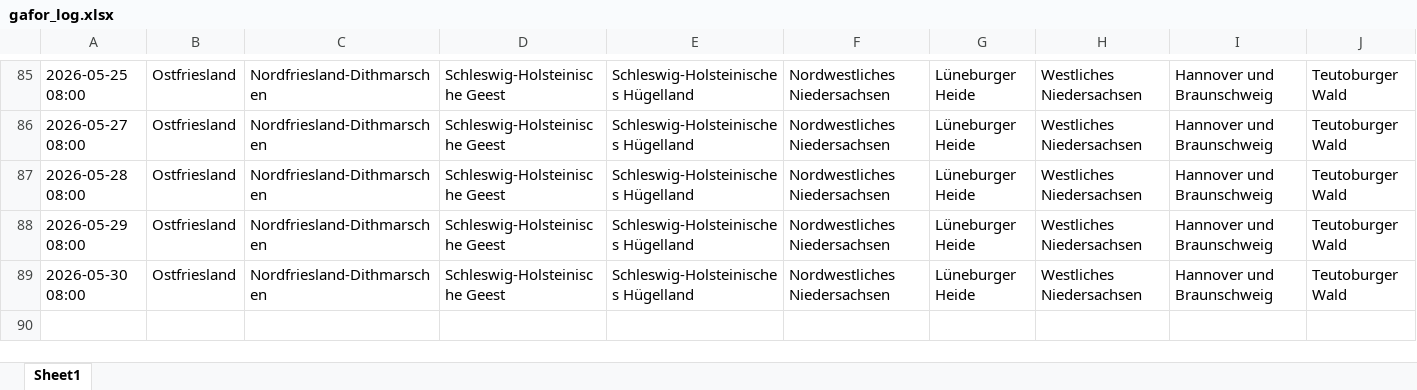
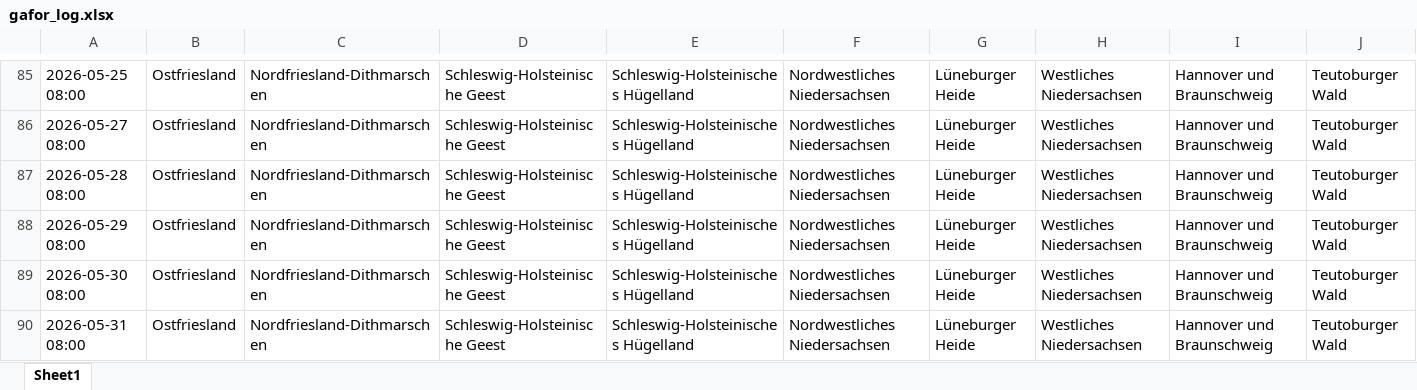
Before and after one commit to drsleepwell-Stein/GaforLogger, an Excel workbook: data/gafor_log.xlsx, sheet Sheet1, drawn as a sheet; only a part is shown, gaps mark what is left out; values as stored, in another font and other column widths than the file's, no borders; rows hold the shown columns only; the diff names each change by its address in the sheet, - before the commit and + after, or states it on an @@ line.

```diff
--- a/data/gafor_log.xlsx (sheet Sheet1)
+++ b/data/gafor_log.xlsx (sheet Sheet1)
+row 90: 2026-05-31 08:00 | Ostfriesland | Nordfriesland-Dithmarschen | Schleswig-Holsteinische Geest | Schleswig-Holsteinisches Hügelland | Nordwestliches Niedersachsen | Lüneburger Heide | Westliches Niedersachsen | Hannover und Braunschweig | Teutoburger Wald
```
